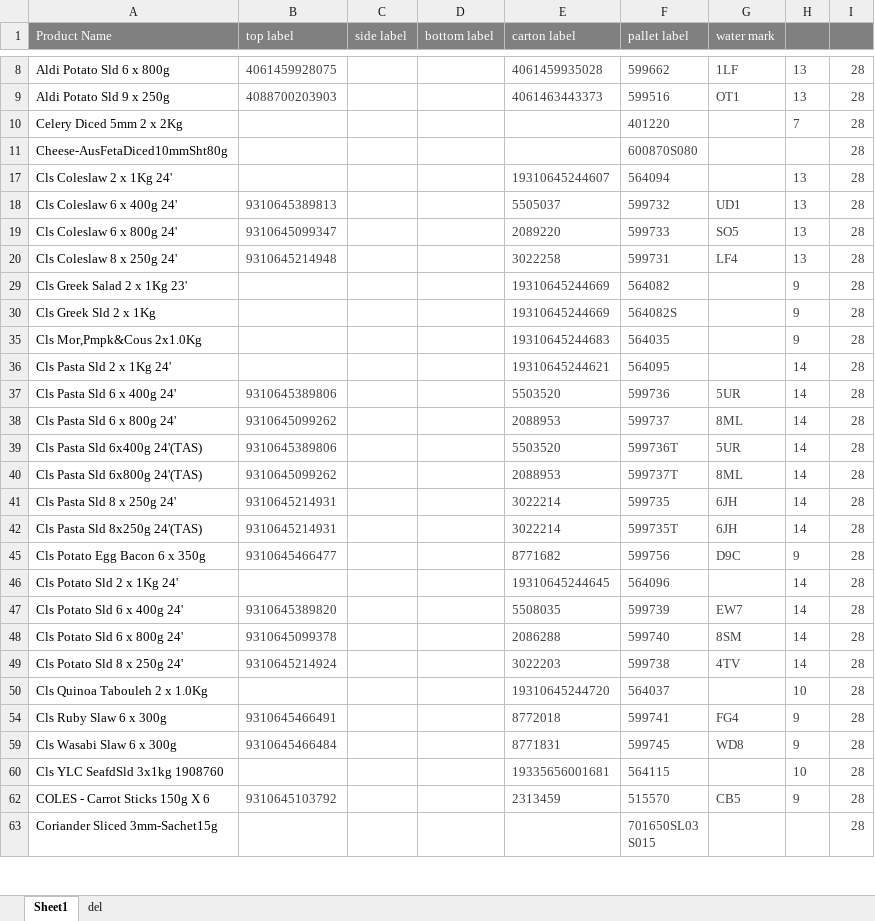
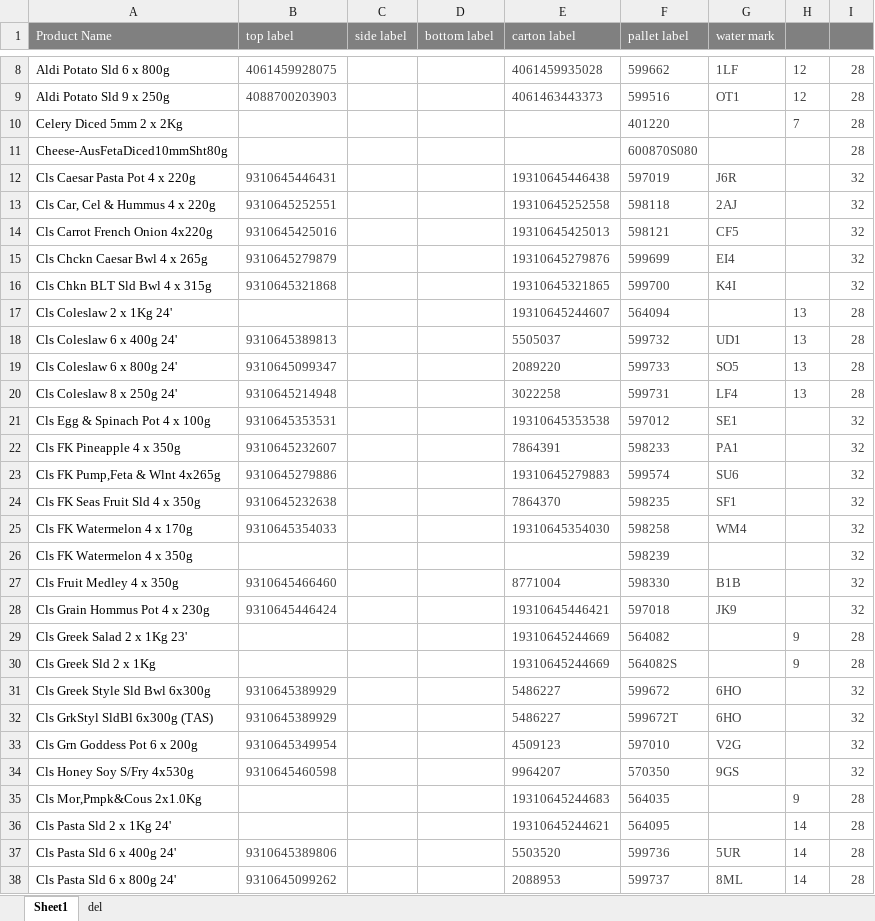
Before and after one commit to arkuka/PMF-Label-Check-N, an Excel workbook: public/label_library.xlsx, sheet Sheet1, drawn as a sheet; only a part is shown, gaps mark what is left out; the shorter side is filled out with more unchanged rows; values as stored, in another font and other column widths than the file's, no borders; conditional formats not drawn; the diff covers the shown part only; the diff names each change by its address in the sheet, - before the commit and + after, or states it on an @@ line.

Commit message:
Add files via upload

```diff
--- a/public/label_library.xlsx (sheet Sheet1)
+++ b/public/label_library.xlsx (sheet Sheet1)
-H8:H9: 13
+H8:H9: 12
@@ row 12 unhidden: Cls Caesar Pasta Pot 4 x 220g | 9310645446431 |  |  | 19310645446438 | 597019 | J6R |  | 32 @@
@@ row 13 unhidden: Cls Car, Cel & Hummus 4 x 220g | 9310645252551 |  |  | 19310645252558 | 598118 | 2AJ |  | 32 @@
@@ row 14 unhidden: Cls Carrot French Onion 4x220g | 9310645425016 |  |  | 19310645425013 | 598121 | CF5 |  | 32 @@
@@ row 15 unhidden: Cls Chckn Caesar Bwl 4 x 265g | 9310645279879 |  |  | 19310645279876 | 599699 | EI4 |  | 32 @@
@@ row 16 unhidden: Cls Chkn BLT Sld Bwl 4 x 315g | 9310645321868 |  |  | 19310645321865 | 599700 | K4I |  | 32 @@
@@ row 21 unhidden: Cls Egg & Spinach Pot 4 x 100g | 9310645353531 |  |  | 19310645353538 | 597012 | SE1 |  | 32 @@
@@ row 22 unhidden: Cls FK Pineapple 4 x 350g | 9310645232607 |  |  | 7864391 | 598233 | PA1 |  | 32 @@
@@ row 23 unhidden: Cls FK Pump,Feta & Wlnt 4x265g | 9310645279886 |  |  | 19310645279883 | 599574 | SU6 |  | 32 @@
@@ row 24 unhidden: Cls FK Seas Fruit Sld 4 x 350g | 9310645232638 |  |  | 7864370 | 598235 | SF1 |  | 32 @@
@@ row 25 unhidden: Cls FK Watermelon 4 x 170g | 9310645354033 |  |  | 19310645354030 | 598258 | WM4 |  | 32 @@
@@ row 26 unhidden: Cls FK Watermelon 4 x 350g |  |  |  |  | 598239 |  |  | 32 @@
@@ row 27 unhidden: Cls Fruit Medley 4 x 350g | 9310645466460 |  |  | 8771004 | 598330 | B1B |  | 32 @@
@@ row 28 unhidden: Cls Grain Hommus Pot 4 x 230g | 9310645446424 |  |  | 19310645446421 | 597018 | JK9 |  | 32 @@
@@ row 31 unhidden: Cls Greek Style Sld Bwl 6x300g | 9310645389929 |  |  | 5486227 | 599672 | 6HO |  | 32 @@
@@ row 32 unhidden: Cls GrkStyl SldBl 6x300g (TAS) | 9310645389929 |  |  | 5486227 | 599672T | 6HO |  | 32 @@
@@ row 33 unhidden: Cls Grn Goddess Pot 6 x 200g | 9310645349954 |  |  | 4509123 | 597010 | V2G |  | 32 @@
@@ row 34 unhidden: Cls Honey Soy S/Fry 4x530g | 9310645460598 |  |  | 9964207 | 570350 | 9GS |  | 32 @@
```
Also changed, not shown: 37 hidden or unhidden rows and 4 edited cells elsewhere in this sheet.
